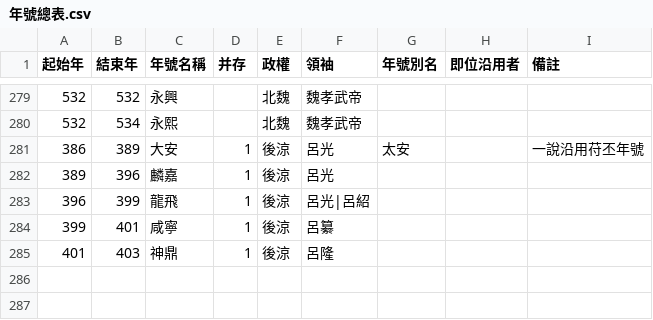
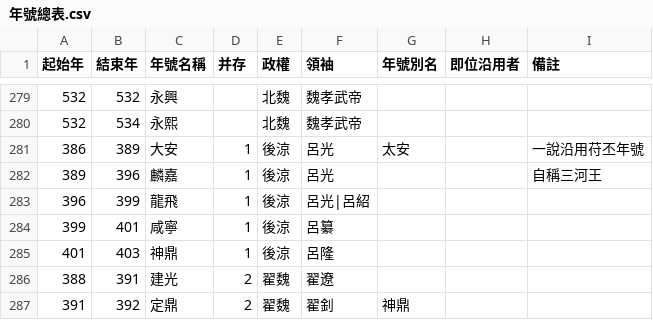
Before and after one commit to gamefang/zizhitongjian, a CSV file: 1_數據表/1.2_政權年代表/年號總表.csv, drawn as a sheet; only a part is shown, gaps mark what is left out.

```diff
--- a/1_數據表/1.2_政權年代表/年號總表.csv
+++ b/1_數據表/1.2_政權年代表/年號總表.csv
@@ -281,3 +281,3 @@
 386,389,大安,1,後涼,呂光,太安,,一說沿用苻丕年號
-389,396,麟嘉,1,後涼,呂光,,,
+389,396,麟嘉,1,後涼,呂光,,,自稱三河王
 396,399,龍飛,1,後涼,呂光|呂紹,,,
@@ -285 +285,3 @@
 401,403,神鼎,1,後涼,呂隆,,,
+388,391,建光,2,翟魏,翟遼,,,
+391,392,定鼎,2,翟魏,翟釗,神鼎,,
```
Also changed, not shown: 1_數據表/1.1_通鑑目録/章節表.csv, 2_世系圖表/2.2_并立政權/晉/十六國/西秦世系表.csv, 15 other files.
